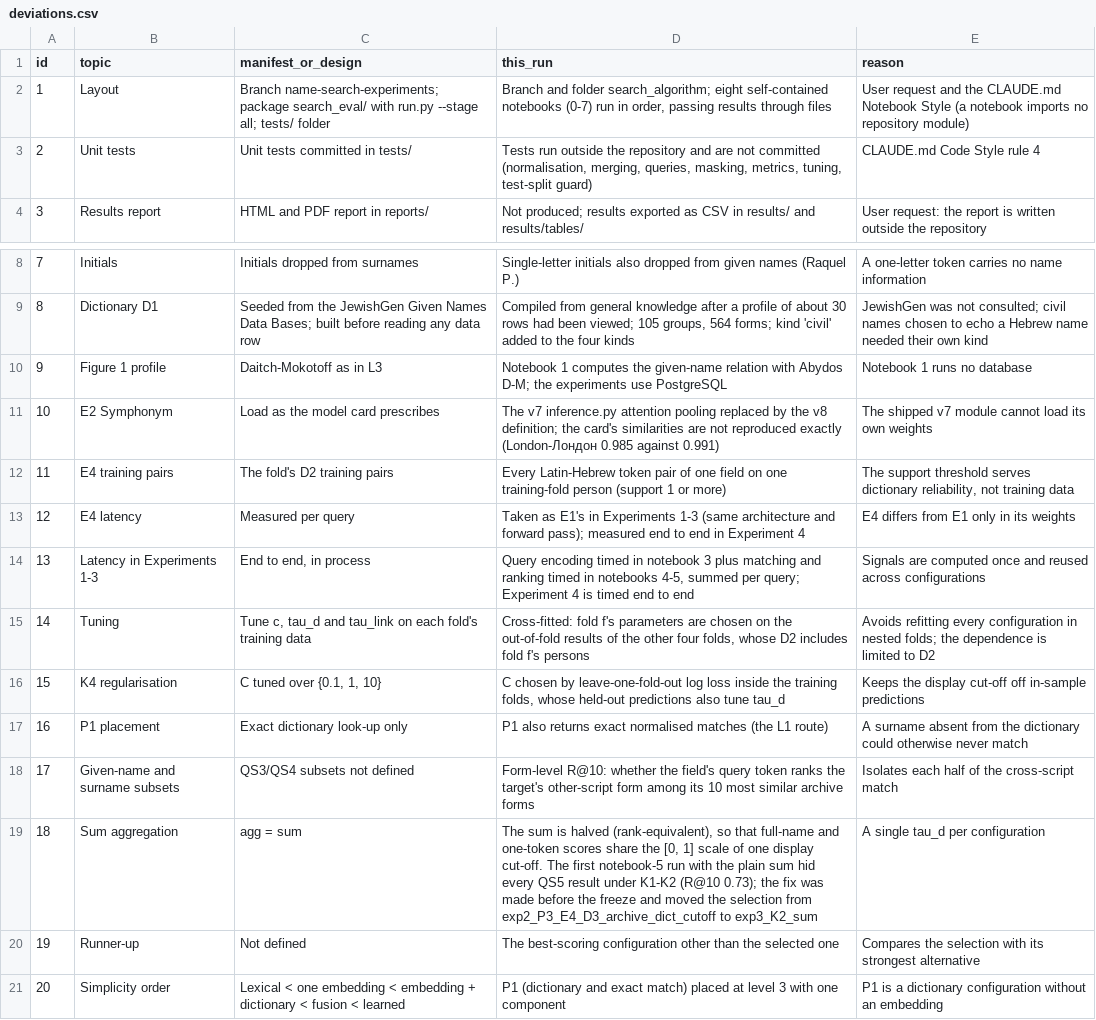
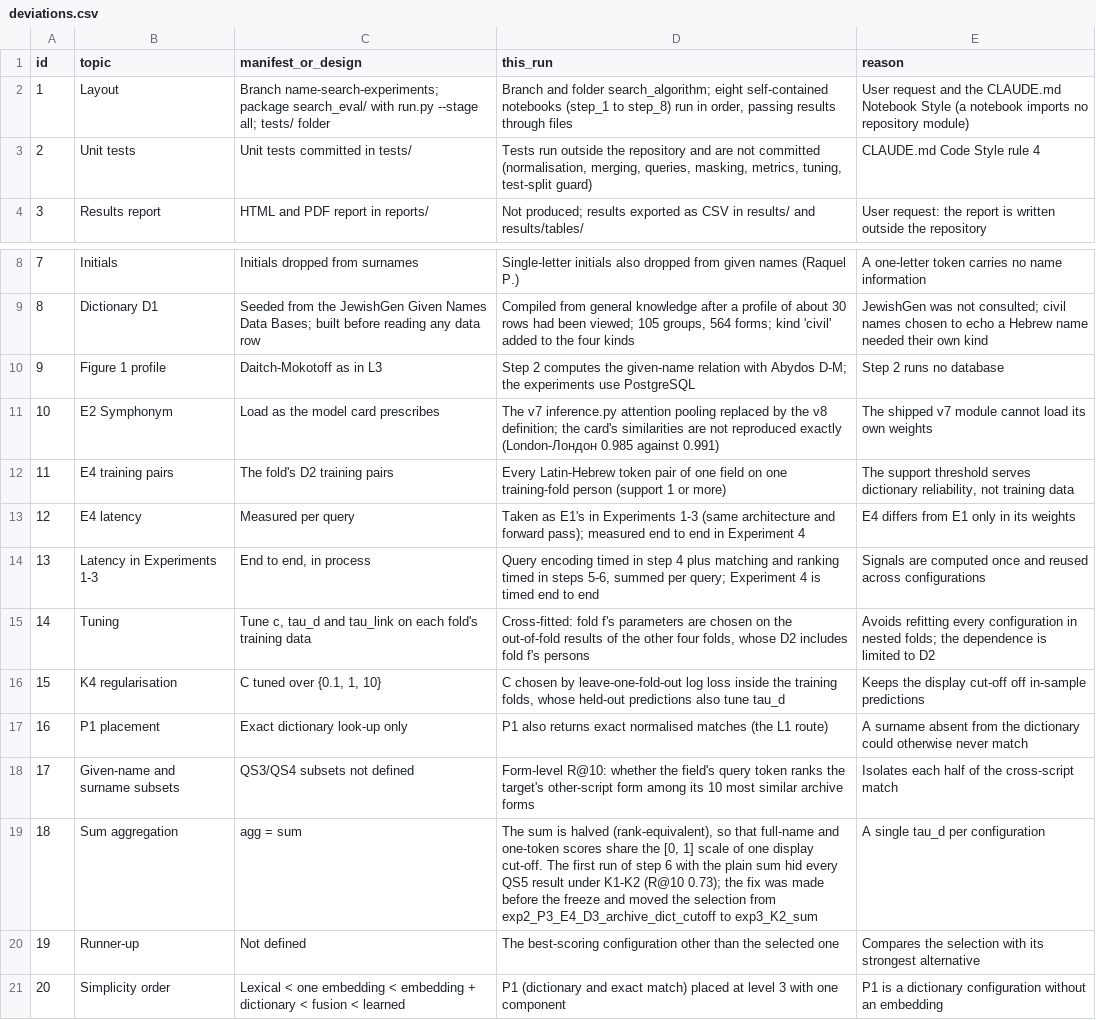
Before and after one commit to andrei-florian-uni/cos333_gauchos_judios, a CSV file: search_algorithm/docs/deviations.csv, drawn as a sheet; only a part is shown, gaps mark what is left out.

```diff
--- a/search_algorithm/docs/deviations.csv
+++ b/search_algorithm/docs/deviations.csv
@@ -1,3 +1,3 @@
 id,topic,manifest_or_design,this_run,reason
-1,Layout,Branch name-search-experiments; package search_eval/ with run.py --stage all; tests/ folder,"Branch and folder search_algorithm; eight self-contained notebooks (0-7) run in order, passing results through files",User request and the CLAUDE.md Notebook Style (a notebook imports no repository module)
+1,Layout,Branch name-search-experiments; package search_eval/ with run.py --stage all; tests/ folder,"Branch and folder search_algorithm; eight self-contained notebooks (step_1 to step_8) run in order, passing results through files",User request and the CLAUDE.md Notebook Style (a notebook imports no repository module)
 2,Unit tests,Unit tests committed in tests/,"Tests run outside the repository and are not committed (normalisation, merging, queries, masking, metrics, tuning, test-split guard)",CLAUDE.md Code Style rule 4
@@ -9,3 +9,3 @@ id,topic,manifest_or_design,this_run,reason
 8,Dictionary D1,Seeded from the JewishGen Given Names Data Bases; built before reading any data row,"Compiled from general knowledge after a profile of about 30 rows had been viewed; 105 groups, 564 forms; kind 'civil' added to the four kinds",JewishGen was not consulted; civil names chosen to echo a Hebrew name needed their own kind
-9,Figure 1 profile,Daitch-Mokotoff as in L3,Notebook 1 computes the given-name relation with Abydos D-M; the experiments use PostgreSQL,Notebook 1 runs no database
+9,Figure 1 profile,Daitch-Mokotoff as in L3,Step 2 computes the given-name relation with Abydos D-M; the experiments use PostgreSQL,Step 2 runs no database
 10,E2 Symphonym,Load as the model card prescribes,The v7 inference.py attention pooling replaced by the v8 definition; the card's similarities are not reproduced exactly (London-Лондон 0.985 against 0.991),The shipped v7 module cannot load its own weights
@@ -13,3 +13,3 @@ id,topic,manifest_or_design,this_run,reason
 12,E4 latency,Measured per query,Taken as E1's in Experiments 1-3 (same architecture and forward pass); measured end to end in Experiment 4,E4 differs from E1 only in its weights
-13,Latency in Experiments 1-3,"End to end, in process","Query encoding timed in notebook 3 plus matching and ranking timed in notebooks 4-5, summed per query; Experiment 4 is timed end to end",Signals are computed once and reused across configurations
+13,Latency in Experiments 1-3,"End to end, in process","Query encoding timed in step 4 plus matching and ranking timed in steps 5-6, summed per query; Experiment 4 is timed end to end",Signals are computed once and reused across configurations
 14,Tuning,"Tune c, tau_d and tau_link on each fold's training data","Cross-fitted: fold f's parameters are chosen on the out-of-fold results of the other four folds, whose D2 includes fold f's persons",Avoids refitting every configuration in nested folds; the dependence is limited to D2
@@ -18,3 +18,3 @@ id,topic,manifest_or_design,this_run,reason
 17,Given-name and surname subsets,QS3/QS4 subsets not defined,Form-level R@10: whether the field's query token ranks the target's other-script form among its 10 most similar archive forms,Isolates each half of the cross-script match
-18,Sum aggregation,agg = sum,"The sum is halved (rank-equivalent), so that full-name and one-token scores share the [0, 1] scale of one display cut-off. The first notebook-5 run with the plain sum hid every QS5 result under K1-K2 (R@10 0.73); the fix was made before the freeze and moved the selection from exp2_P3_E4_D3_archive_dict_cutoff to exp3_K2_sum",A single tau_d per configuration
+18,Sum aggregation,agg = sum,"The sum is halved (rank-equivalent), so that full-name and one-token scores share the [0, 1] scale of one display cut-off. The first run of step 6 with the plain sum hid every QS5 result under K1-K2 (R@10 0.73); the fix was made before the freeze and moved the selection from exp2_P3_E4_D3_archive_dict_cutoff to exp3_K2_sum",A single tau_d per configuration
 19,Runner-up,Not defined,The best-scoring configuration other than the selected one,Compares the selection with its strongest alternative
```
Also changed, not shown: 9 other files.
